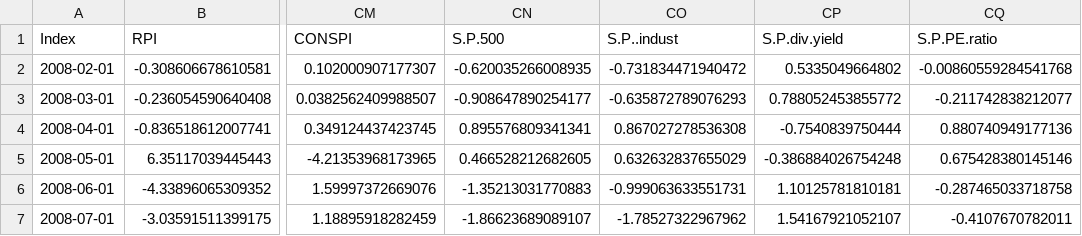
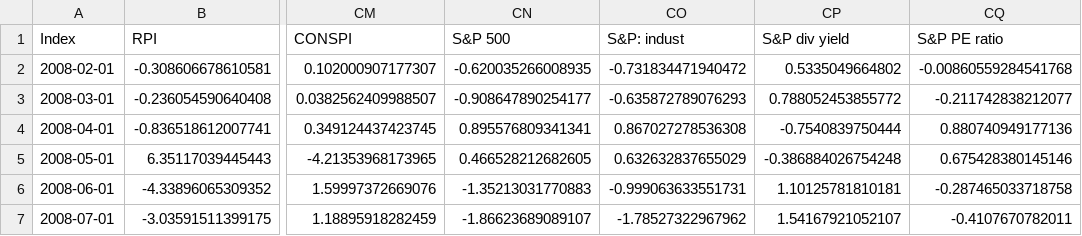
Before and after one commit to lmontaldo/maestriafing, a CSV file: data/scaled_train_test/scaled_test.csv, drawn as a sheet; only a part is shown, gaps mark what is left out; the diff names each change by its address in the sheet, - before the commit and + after, or states it on an @@ line.

```diff
--- a/data/scaled_train_test/scaled_test.csv
+++ b/data/scaled_train_test/scaled_test.csv
-CN1: S.P.500
+CN1: S&P 500
-CO1: S.P..indust
+CO1: S&P: indust
-CP1: S.P.div.yield
+CP1: S&P div yield
-CQ1: S.P.PE.ratio
+CQ1: S&P PE ratio
```
Also changed, not shown: 20 other files.
